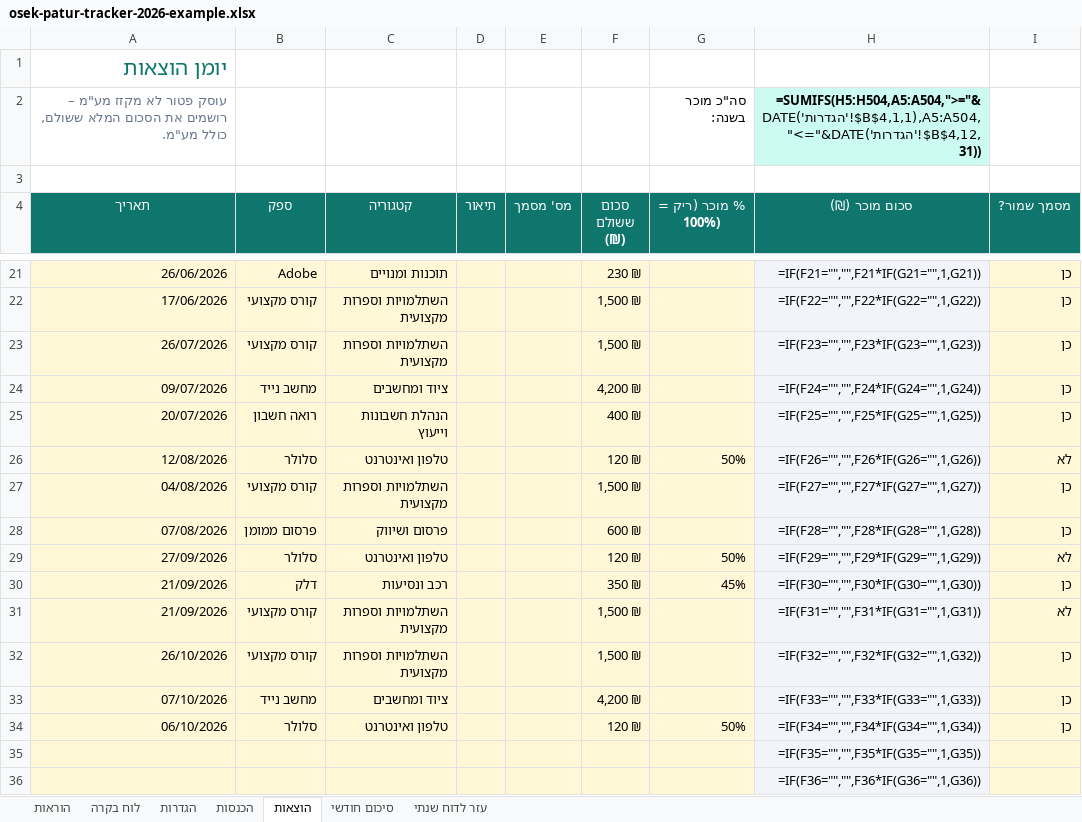
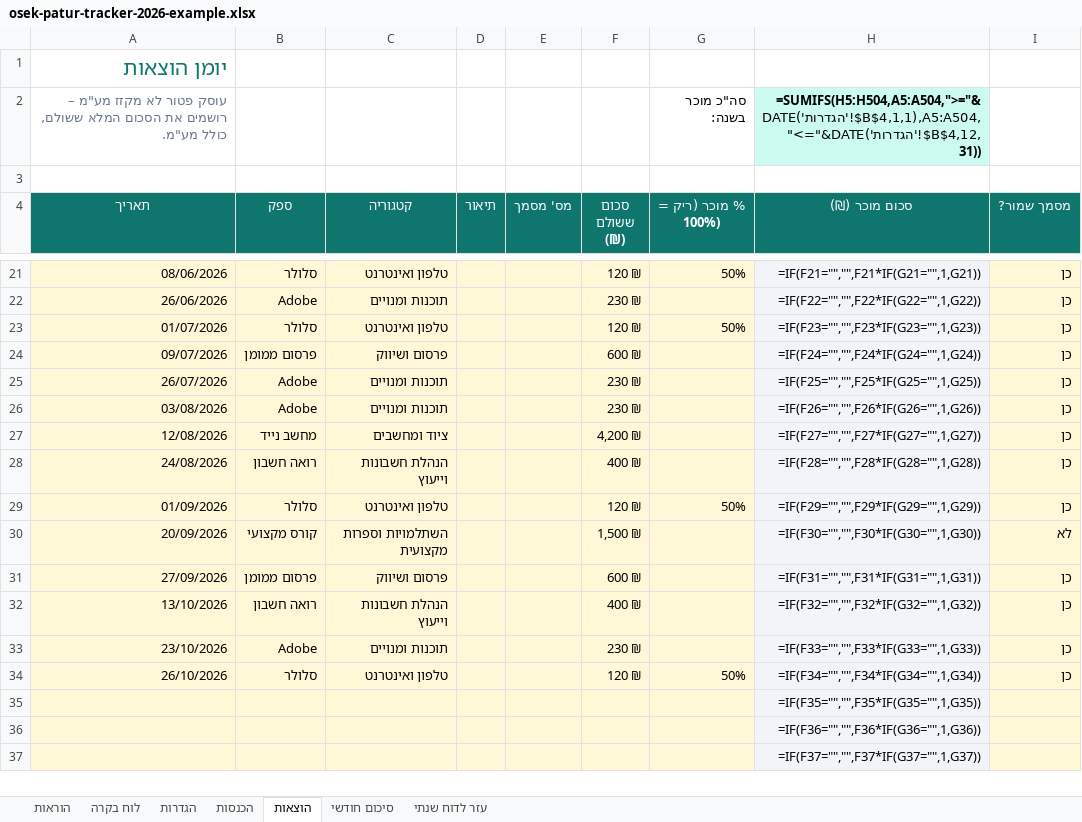
Before and after one commit to eitanco2005-cmd/road-to-glory, an Excel workbook: products/osek-patur-tracker/osek-patur-tracker-2026-example.xlsx, sheet הוצאות, drawn as a sheet; only a part is shown, gaps mark what is left out; the shorter side is filled out with more unchanged rows; values as stored, in another font and other column widths than the file's, no borders; formulas without a stored value are shown as written; conditional formats not drawn; removed rows and columns are numbered as before the commit, all else as after; the diff covers the shown part only; the diff names each change by its address in the sheet, - before the commit and + after, or states it on an @@ line.

```diff
--- a/products/osek-patur-tracker/osek-patur-tracker-2026-example.xlsx (sheet הוצאות)
+++ b/products/osek-patur-tracker/osek-patur-tracker-2026-example.xlsx (sheet הוצאות)
+row 21: 08/06/2026 | סלולר | טלפון ואינטרנט |  |  | 120 ₪ | 50% | =IF(F21="","",F21*IF(G21="",1,G21)) | כן
-H22 (סכום מוכר (₪)): =IF(F21="","",F21*IF(G21="",1,G21))
+H22 (סכום מוכר (₪)): =IF(F22="","",F22*IF(G22="",1,G22))
-row 22: 17/06/2026 | קורס מקצועי | השתלמויות וספרות מקצועית |  |  | 1,500 ₪ |  | =IF(F22="","",F22*IF(G22="",1,G22)) | כן
+row 23: 01/07/2026 | סלולר | טלפון ואינטרנט |  |  | 120 ₪ | 50% | =IF(F23="","",F23*IF(G23="",1,G23)) | כן
+row 24: 09/07/2026 | פרסום ממומן | פרסום ושיווק |  |  | 600 ₪ |  | =IF(F24="","",F24*IF(G24="",1,G24)) | כן
-B25 (ספק): קורס מקצועי
+B25 (ספק): Adobe
-C25 (קטגוריה): השתלמויות וספרות מקצועית
+C25 (קטגוריה): תוכנות ומנויים
-F25 (סכום ששולם (₪)): 1,500 ₪
+F25 (סכום ששולם (₪)): 230 ₪
-H25 (סכום מוכר (₪)): =IF(F23="","",F23*IF(G23="",1,G23))
+H25 (סכום מוכר (₪)): =IF(F25="","",F25*IF(G25="",1,G25))
+row 26: 03/08/2026 | Adobe | תוכנות ומנויים |  |  | 230 ₪ |  | =IF(F26="","",F26*IF(G26="",1,G26)) | כן
-A27 (תאריך): 09/07/2026
+A27 (תאריך): 12/08/2026
-H27 (סכום מוכר (₪)): =IF(F24="","",F24*IF(G24="",1,G24))
+H27 (סכום מוכר (₪)): =IF(F27="","",F27*IF(G27="",1,G27))
-A28 (תאריך): 20/07/2026
+A28 (תאריך): 24/08/2026
-H28 (סכום מוכר (₪)): =IF(F25="","",F25*IF(G25="",1,G25))
+H28 (סכום מוכר (₪)): =IF(F28="","",F28*IF(G28="",1,G28))
-A29 (תאריך): 12/08/2026
+A29 (תאריך): 01/09/2026
-H29 (סכום מוכר (₪)): =IF(F26="","",F26*IF(G26="",1,G26))
+H29 (סכום מוכר (₪)): =IF(F29="","",F29*IF(G29="",1,G29))
-I29 (מסמך שמור?): לא
+I29 (מסמך שמור?): כן
-A30 (תאריך): 04/08/2026
+A30 (תאריך): 20/09/2026
-H30 (סכום מוכר (₪)): =IF(F27="","",F27*IF(G27="",1,G27))
+H30 (סכום מוכר (₪)): =IF(F30="","",F30*IF(G30="",1,G30))
-I30 (מסמך שמור?): כן
+I30 (מסמך שמור?): לא
-A31 (תאריך): 07/08/2026
+A31 (תאריך): 27/09/2026
-H31 (סכום מוכר (₪)): =IF(F28="","",F28*IF(G28="",1,G28))
+H31 (סכום מוכר (₪)): =IF(F31="","",F31*IF(G31="",1,G31))
-row 29: 27/09/2026 | סלולר | טלפון ואינטרנט |  |  | 120 ₪ | 50% | =IF(F29="","",F29*IF(G29="",1,G29)) | לא
-row 30: 21/09/2026 | דלק | רכב ונסיעות |  |  | 350 ₪ | 45% | =IF(F30="","",F30*IF(G30="",1,G30)) | כן
-row 31: 21/09/2026 | קורס מקצועי | השתלמויות וספרות מקצועית |  |  | 1,500 ₪ |  | =IF(F31="","",F31*IF(G31="",1,G31)) | לא
-A32 (תאריך): 26/10/2026
+A32 (תאריך): 13/10/2026
-B32 (ספק): קורס מקצועי
+B32 (ספק): רואה חשבון
-C32 (קטגוריה): השתלמויות וספרות מקצועית
+C32 (קטגוריה): הנהלת חשבונות וייעוץ
-F32 (סכום ששולם (₪)): 1,500 ₪
+F32 (סכום ששולם (₪)): 400 ₪
-row 33: 07/10/2026 | מחשב נייד | ציוד ומחשבים |  |  | 4,200 ₪ |  | =IF(F33="","",F33*IF(G33="",1,G33)) | כן
+row 33: 23/10/2026 | Adobe | תוכנות ומנויים |  |  | 230 ₪ |  | =IF(F33="","",F33*IF(G33="",1,G33)) | כן
-A34 (תאריך): 06/10/2026
+A34 (תאריך): 26/10/2026
```
Also changed, not shown: 6 added rows, 6 removed rows and 22 edited cells elsewhere in this sheet, sheet הכנסות, charts or pictures, products/osek-patur-tracker/osek-patur-tracker-2026.xlsx, products/quote-pack/hatzaat-mechir-templates-example.xlsx, 27 other files.
